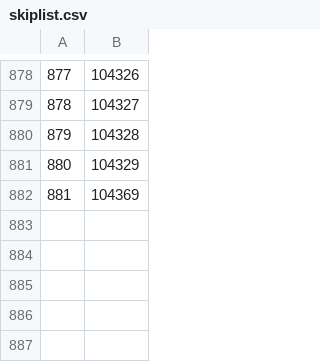
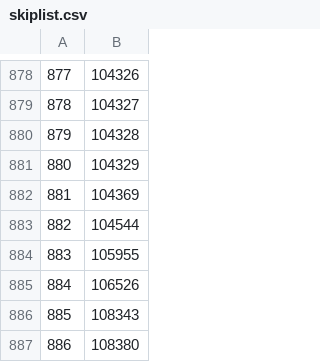
Before and after one commit to jjwalker3/chinaMFA, a CSV file: skiplist.csv, drawn as a sheet; only a part is shown, gaps mark what is left out.

```diff
--- a/skiplist.csv
+++ b/skiplist.csv
@@ -882 +882,6 @@
 881,104369
+882,104544
+883,105955
+884,106526
+885,108343
+886,108380
```
Also changed, not shown: 3 other files.
